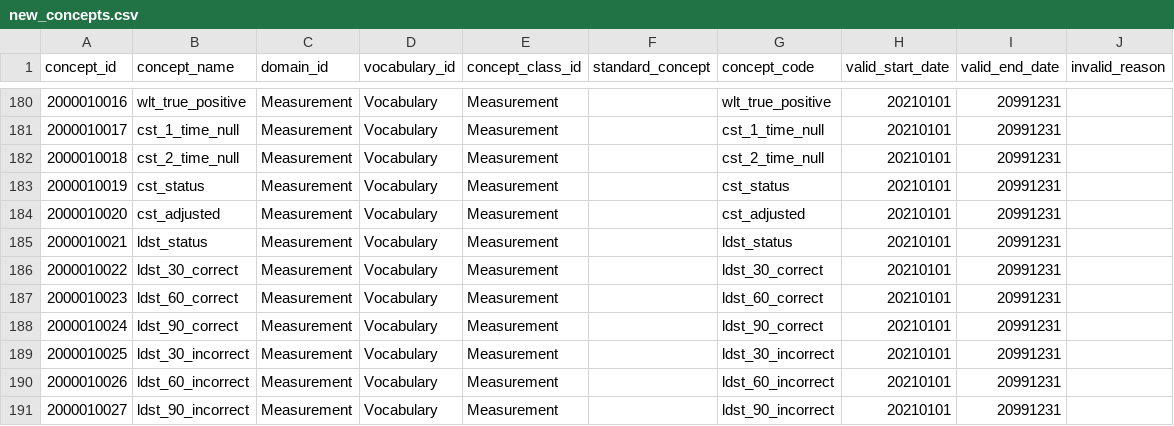
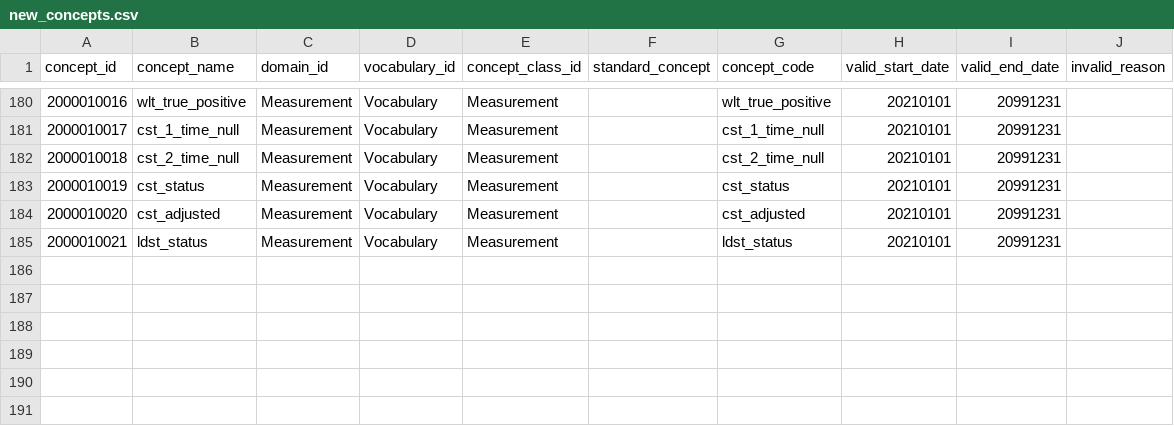
Before and after one commit to MaastrichtU-CDS/omop-converter, a CSV file: ncdc_mappings/new_concepts.csv, drawn as a sheet; only a part is shown, gaps mark what is left out.

Commit message:
Updating MS mapping

```diff
--- a/ncdc_mappings/new_concepts.csv
+++ b/ncdc_mappings/new_concepts.csv
@@ -185,7 +185 @@ concept_id	concept_name	domain_id	vocabulary_id	concept_class_id	standard_concep
 2000010021	ldst_status	Measurement	Vocabulary	Measurement		ldst_status	20210101	20991231	
-2000010022	ldst_30_correct	Measurement	Vocabulary	Measurement		ldst_30_correct	20210101	20991231	
-2000010023	ldst_60_correct	Measurement	Vocabulary	Measurement		ldst_60_correct	20210101	20991231	
-2000010024	ldst_90_correct	Measurement	Vocabulary	Measurement		ldst_90_correct	20210101	20991231	
-2000010025	ldst_30_incorrect	Measurement	Vocabulary	Measurement		ldst_30_incorrect	20210101	20991231	
-2000010026	ldst_60_incorrect	Measurement	Vocabulary	Measurement		ldst_60_incorrect	20210101	20991231	
-2000010027	ldst_90_incorrect	Measurement	Vocabulary	Measurement		ldst_90_incorrect	20210101	20991231	
```
Also changed, not shown: ncdc_mappings/maastricht_study/source_mapping.csv.
